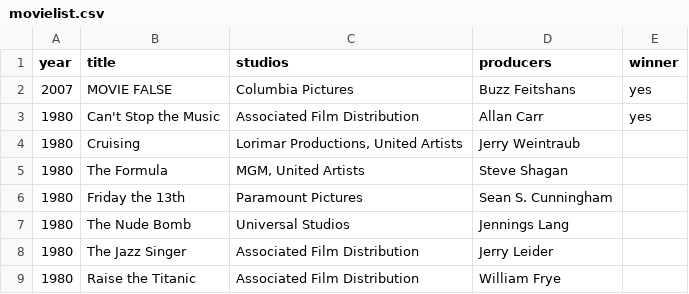
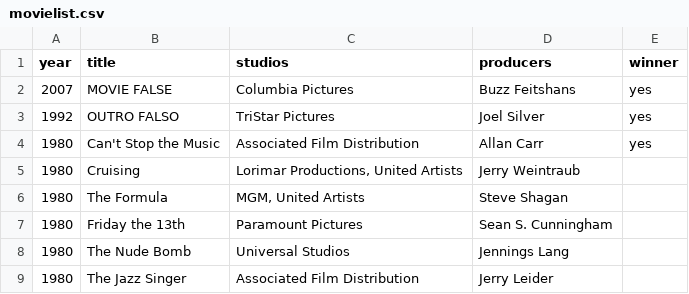
Before and after one commit to MarcoADP/WorstProducers, a CSV file: src/main/resources/movielist.csv, drawn as a sheet; only a part is shown; the shorter side is filled out with more unchanged rows.

```diff
--- a/src/main/resources/movielist.csv
+++ b/src/main/resources/movielist.csv
@@ -2,2 +2,3 @@ year;title;studios;producers;winner
 2007;MOVIE FALSE;Columbia Pictures;Buzz Feitshans;yes
+1992;OUTRO FALSO;TriStar Pictures;Joel Silver;yes
 1980;Can't Stop the Music;Associated Film Distribution;Allan Carr;yes
```
Also changed, not shown: 7 other files.
